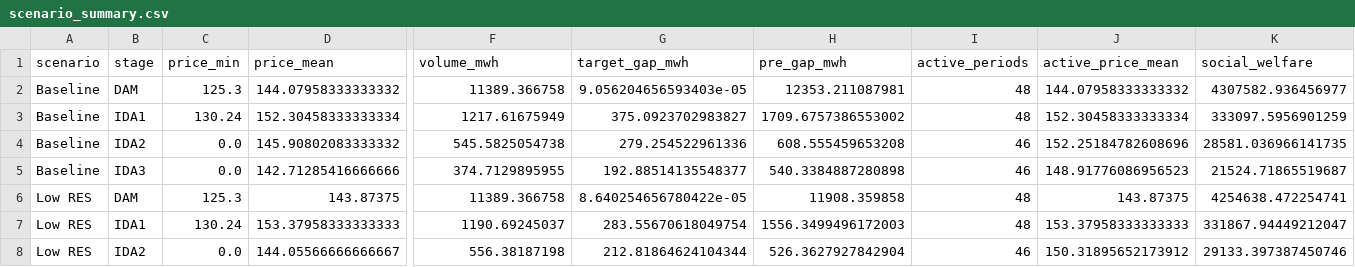
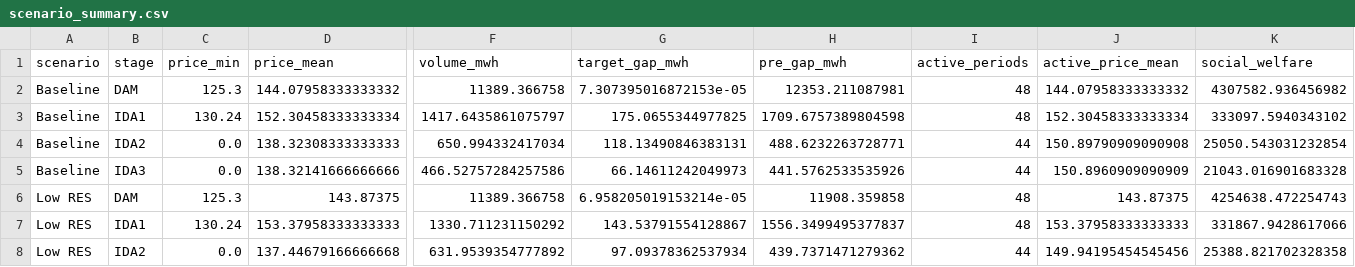
Before and after one commit to tkonstantinouCYI/EMST, a CSV file: experiments/medpower2026/results/scenario_summary.csv, drawn as a sheet; only a part is shown, gaps mark what is left out; the diff covers the shown part only; the diff names each change by its address in the sheet, - before the commit and + after, or states it on an @@ line.

```diff
--- a/experiments/medpower2026/results/scenario_summary.csv
+++ b/experiments/medpower2026/results/scenario_summary.csv
-G2 (target_gap_mwh): 9.056204656593403e-05
+G2 (target_gap_mwh): 7.307395016872153e-05
-K2 (social_welfare): 4307582.936456977
+K2 (social_welfare): 4307582.936456982
-F3 (volume_mwh): 1217.61675949
+F3 (volume_mwh): 1417.6435861075797
-G3 (target_gap_mwh): 375.0923702983827
+G3 (target_gap_mwh): 175.0655344977825
-H3 (pre_gap_mwh): 1709.6757386553002
+H3 (pre_gap_mwh): 1709.6757389804598
-K3 (social_welfare): 333097.5956901259
+K3 (social_welfare): 333097.5940343102
-D4 (price_mean): 145.90802083333332
+D4 (price_mean): 138.32308333333333
-F4 (volume_mwh): 545.5825054738
+F4 (volume_mwh): 650.994332417034
-G4 (target_gap_mwh): 279.254522961336
+G4 (target_gap_mwh): 118.13490846383131
-H4 (pre_gap_mwh): 608.555459653208
+H4 (pre_gap_mwh): 488.6232263728771
-I4:I5 (active_periods): 46
+I4:I5 (active_periods): 44
-J4 (active_price_mean): 152.25184782608696
+J4 (active_price_mean): 150.89790909090908
-K4 (social_welfare): 28581.036966141735
+K4 (social_welfare): 25050.543031232854
-D5 (price_mean): 142.71285416666666
+D5 (price_mean): 138.32141666666666
-F5 (volume_mwh): 374.7129895955
+F5 (volume_mwh): 466.52757284257586
-G5 (target_gap_mwh): 192.88514135548377
+G5 (target_gap_mwh): 66.14611242049973
-H5 (pre_gap_mwh): 540.3384887280898
+H5 (pre_gap_mwh): 441.5762533535926
-J5 (active_price_mean): 148.91776086956523
+J5 (active_price_mean): 150.8960909090909
-K5 (social_welfare): 21524.71865519687
+K5 (social_welfare): 21043.016901683328
-G6 (target_gap_mwh): 8.640254656780422e-05
+G6 (target_gap_mwh): 6.958205019153214e-05
-K6 (social_welfare): 4254638.472254741
+K6 (social_welfare): 4254638.472254743
-F7 (volume_mwh): 1190.69245037
+F7 (volume_mwh): 1330.711231150292
-G7 (target_gap_mwh): 283.55670618049754
+G7 (target_gap_mwh): 143.53791554128867
-H7 (pre_gap_mwh): 1556.3499496172003
+H7 (pre_gap_mwh): 1556.3499495377837
-K7 (social_welfare): 331867.94449212047
+K7 (social_welfare): 331867.9428617066
-D8 (price_mean): 144.05566666666667
+D8 (price_mean): 137.44679166666668
-F8 (volume_mwh): 556.38187198
+F8 (volume_mwh): 631.9539354777892
-G8 (target_gap_mwh): 212.81864624104344
+G8 (target_gap_mwh): 97.09378362537934
-H8 (pre_gap_mwh): 526.3627927842904
+H8 (pre_gap_mwh): 439.7371471279362
-I8 (active_periods): 46
+I8 (active_periods): 44
-J8 (active_price_mean): 150.31895652173912
+J8 (active_price_mean): 149.94195454545456
-K8 (social_welfare): 29133.397387450746
+K8 (social_welfare): 25388.821702328358
```
Also changed, not shown: 111 edited cells elsewhere in this file, experiments/medpower2026/results/auction_vwaps.csv, experiments/medpower2026/results/participant_metrics.csv, 30 other files.
